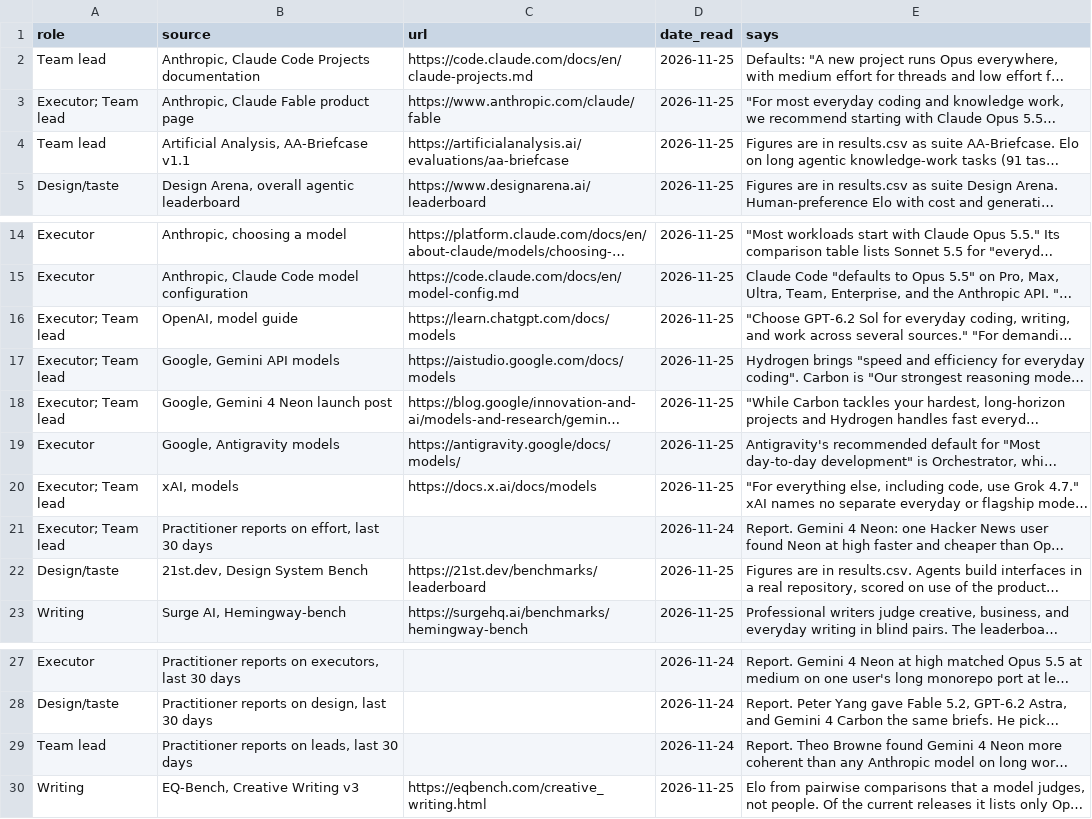
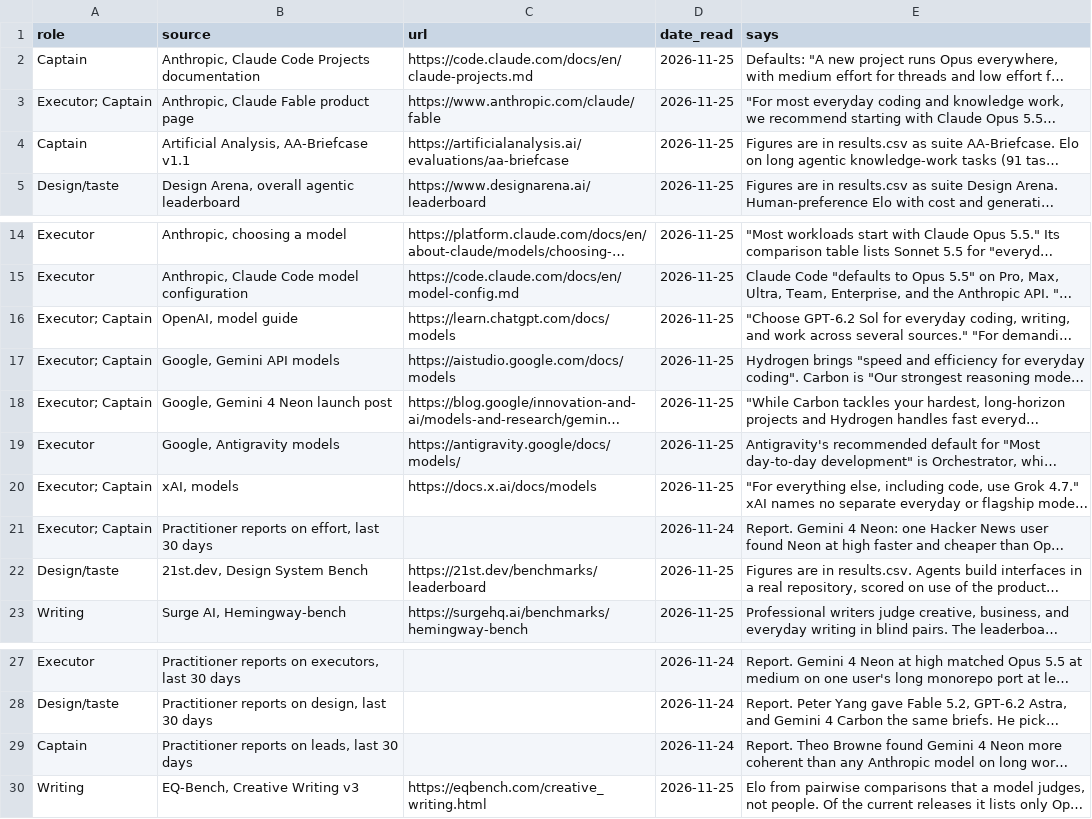
Before and after one commit to jrgilbertson/the-rookery, a CSV file: docs/routing/role-inputs.csv, drawn as a sheet; only a part is shown, gaps mark what is left out; long unchanged cells end in …; the diff names each change by its address in the sheet, - before the commit and + after, or states it on an @@ line.

Commit message:
docs(fleet): document repo-captain workflow and retire coordinating-work (#366) (#432)

```diff
--- a/docs/routing/role-inputs.csv
+++ b/docs/routing/role-inputs.csv
-A2 (role): Team lead
+A2 (role): Captain
-A3 (role): Executor; Team lead
+A3 (role): Executor; Captain
-A4 (role): Team lead
+A4 (role): Captain
-A16:A18 (role): Executor; Team lead
+A16:A18 (role): Executor; Captain
-A20:A21 (role): Executor; Team lead
+A20:A21 (role): Executor; Captain
-A29 (role): Team lead
+A29 (role): Captain
```
Also changed, not shown: docs/routing/recommendations.csv, 24 other files.
